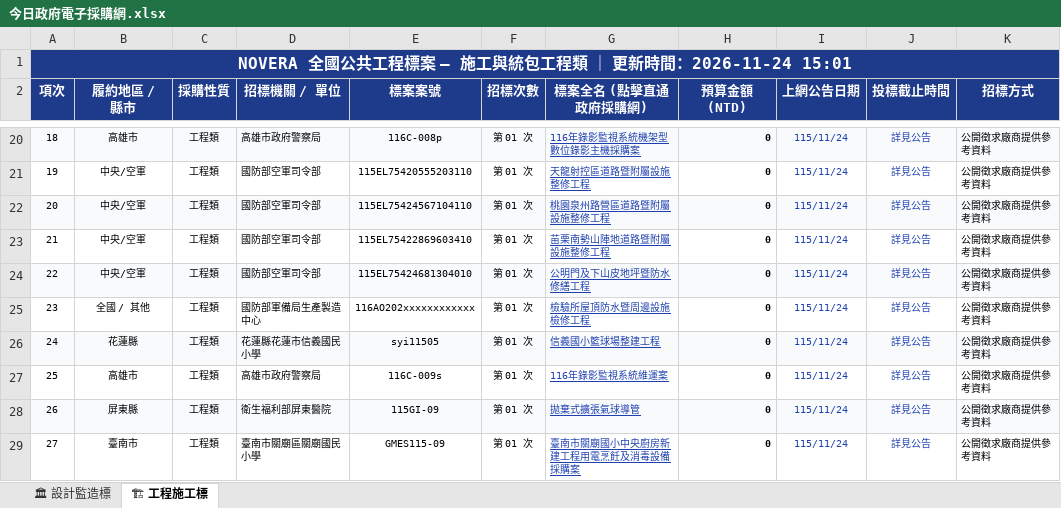
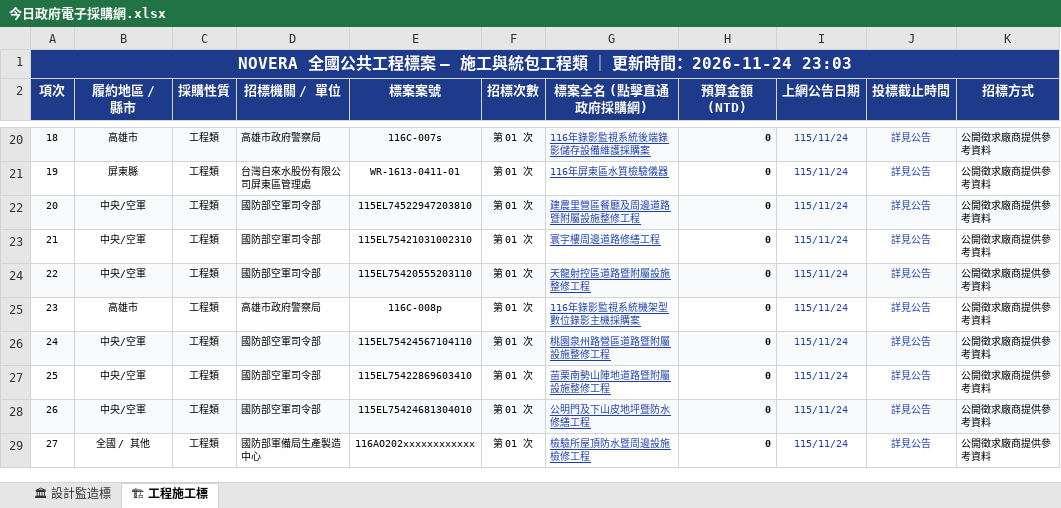
Before and after one commit to gardenai0222-a11y/gardenai0222-a11y.github.io, an Excel workbook: 今日政府電子採購網.xlsx, sheet 🏗 工程施工標, drawn as a sheet; only a part is shown, gaps mark what is left out; values as stored, in another font and other column widths than the file's, no borders; the diff covers the shown part only; the diff names each change by its address in the sheet, - before the commit and + after, or states it on an @@ line.

```diff
--- a/今日政府電子採購網.xlsx (sheet 🏗 工程施工標)
+++ b/今日政府電子採購網.xlsx (sheet 🏗 工程施工標)
-A1 (項次): …時間：2026-11-24 15:01
+A1 (項次): …時間：2026-11-24 23:03
-E20 (標案案號): 116C-008p
+E20 (標案案號): 116C-007s
-G20 (標案全名 (點擊直通政府採購網)): 116年錄影監視系統機架型數位錄影主機採購案
+G20 (標案全名 (點擊直通政府採購網)): 116年錄影監視系統後端錄影儲存設備維護採購案
-B21 (履約地區 / 縣市): 中央/空軍
+B21 (履約地區 / 縣市): 屏東縣
-D21 (招標機關 / 單位): 國防部空軍司令部
+D21 (招標機關 / 單位): 台灣自來水股份有限公司屏東區管理處
-E21 (標案案號): 115EL75420555203110
+E21 (標案案號): WR-1613-0411-01
-G21 (標案全名 (點擊直通政府採購網)): 天龍射控區道路暨附屬設施整修工程
+G21 (標案全名 (點擊直通政府採購網)): 116年屏東區水質檢驗儀器
-E22 (標案案號): 115EL75424567104110
+E22 (標案案號): 115EL74522947203810
-G22 (標案全名 (點擊直通政府採購網)): 桃園泉州路營區道路暨附屬設施整修工程
+G22 (標案全名 (點擊直通政府採購網)): 建農里營區餐廳及周邊道路暨附屬設施整修工程
-E23 (標案案號): 115EL75422869603410
+E23 (標案案號): 115EL75421031002310
-G23 (標案全名 (點擊直通政府採購網)): 苗栗南勢山陣地道路暨附屬設施整修工程
+G23 (標案全名 (點擊直通政府採購網)): 寰宇樓周邊道路修繕工程
-E24 (標案案號): 115EL75424681304010
+E24 (標案案號): 115EL75420555203110
-G24 (標案全名 (點擊直通政府採購網)): 公明門及下山皮地坪暨防水修繕工程
+G24 (標案全名 (點擊直通政府採購網)): 天龍射控區道路暨附屬設施整修工程
-B25 (履約地區 / 縣市): 全國 / 其他
+B25 (履約地區 / 縣市): 高雄市
-D25 (招標機關 / 單位): 國防部軍備局生產製造中心
+D25 (招標機關 / 單位): 高雄市政府警察局
-E25 (標案案號): 116AO202xxxxxxxxxxxx
+E25 (標案案號): 116C-008p
-G25 (標案全名 (點擊直通政府採購網)): 檢驗所屋頂防水暨周邊設施檢修工程
+G25 (標案全名 (點擊直通政府採購網)): 116年錄影監視系統機架型數位錄影主機採購案
-B26 (履約地區 / 縣市): 花蓮縣
+B26 (履約地區 / 縣市): 中央/空軍
-D26 (招標機關 / 單位): 花蓮縣花蓮市信義國民小學
+D26 (招標機關 / 單位): 國防部空軍司令部
-E26 (標案案號): syi11505
+E26 (標案案號): 115EL75424567104110
-G26 (標案全名 (點擊直通政府採購網)): 信義國小籃球場整建工程
+G26 (標案全名 (點擊直通政府採購網)): 桃園泉州路營區道路暨附屬設施整修工程
-B27 (履約地區 / 縣市): 高雄市
+B27 (履約地區 / 縣市): 中央/空軍
-D27 (招標機關 / 單位): 高雄市政府警察局
+D27 (招標機關 / 單位): 國防部空軍司令部
-E27 (標案案號): 116C-009s
+E27 (標案案號): 115EL75422869603410
-G27 (標案全名 (點擊直通政府採購網)): 116年錄影監視系統維運案
+G27 (標案全名 (點擊直通政府採購網)): 苗栗南勢山陣地道路暨附屬設施整修工程
-B28 (履約地區 / 縣市): 屏東縣
+B28 (履約地區 / 縣市): 中央/空軍
-D28 (招標機關 / 單位): 衛生福利部屏東醫院
+D28 (招標機關 / 單位): 國防部空軍司令部
-E28 (標案案號): 115GI-09
+E28 (標案案號): 115EL75424681304010
-G28 (標案全名 (點擊直通政府採購網)): 拋棄式擴張氣球導管
+G28 (標案全名 (點擊直通政府採購網)): 公明門及下山皮地坪暨防水修繕工程
-B29 (履約地區 / 縣市): 臺南市
+B29 (履約地區 / 縣市): 全國 / 其他
-D29 (招標機關 / 單位): 臺南市關廟區關廟國民小學
+D29 (招標機關 / 單位): 國防部軍備局生產製造中心
-E29 (標案案號): GMES115-09
+E29 (標案案號): 116AO202xxxxxxxxxxxx
-G29 (標案全名 (點擊直通政府採購網)): 臺南市關廟國小中央廚房新建工程用電烹飪及消毒設備採購案
+G29 (標案全名 (點擊直通政府採購網)): 檢驗所屋頂防水暨周邊設施檢修工程
```
Also changed, not shown: 660 edited cells elsewhere in this sheet, sheet 🏛 設計監造標, tenders_today.xlsx, 2 other files.
